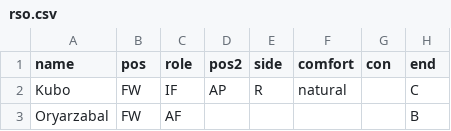
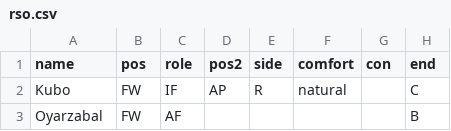
Before and after one commit to bokterd/Fantasy, a CSV file: data/rso.csv, drawn as a sheet; only a part is shown; the diff names each change by its address in the sheet, - before the commit and + after, or states it on an @@ line.

Commit message:
Update rso.csv

```diff
--- a/data/rso.csv
+++ b/data/rso.csv
-A3 (name): Oryarzabal
+A3 (name): Oyarzabal
```
